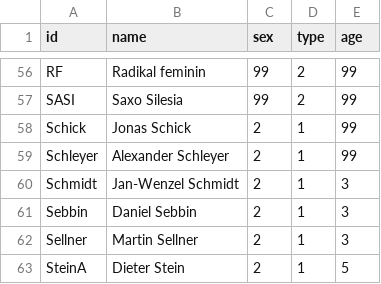
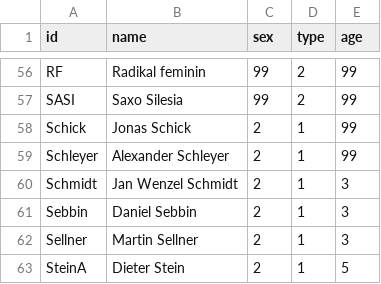
Before and after one commit to darfmansagen/Netzwerkprojekt, a CSV file: IB-Buch_FRED_NodesVer2.csv, drawn as a sheet; only a part is shown, gaps mark what is left out.

Commit message:
Update IB-Buch_FRED_NodesVer2.csv

```diff
--- a/IB-Buch_FRED_NodesVer2.csv
+++ b/IB-Buch_FRED_NodesVer2.csv
@@ -59,3 +59,3 @@ Schick,Jonas Schick,2,1,99
 Schleyer,Alexander Schleyer,2,1,99
-Schmidt,Jan-Wenzel Schmidt,2,1,3
+Schmidt,Jan Wenzel Schmidt,2,1,3
 Sebbin,Daniel Sebbin,2,1,3
```
